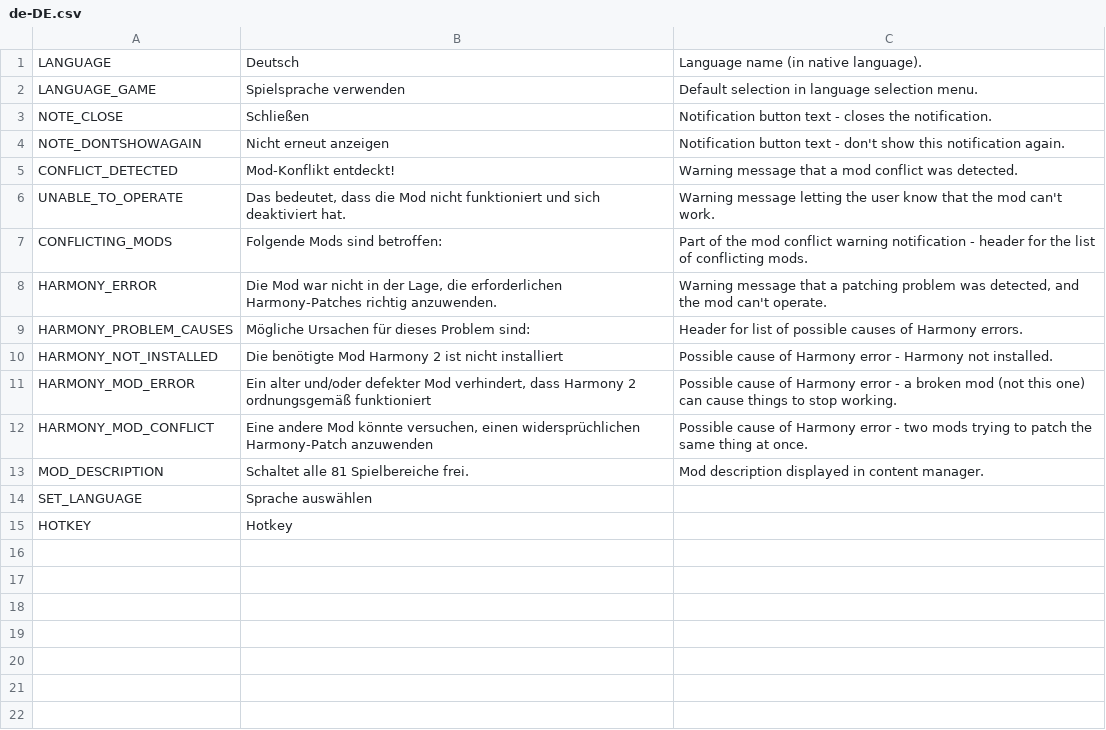
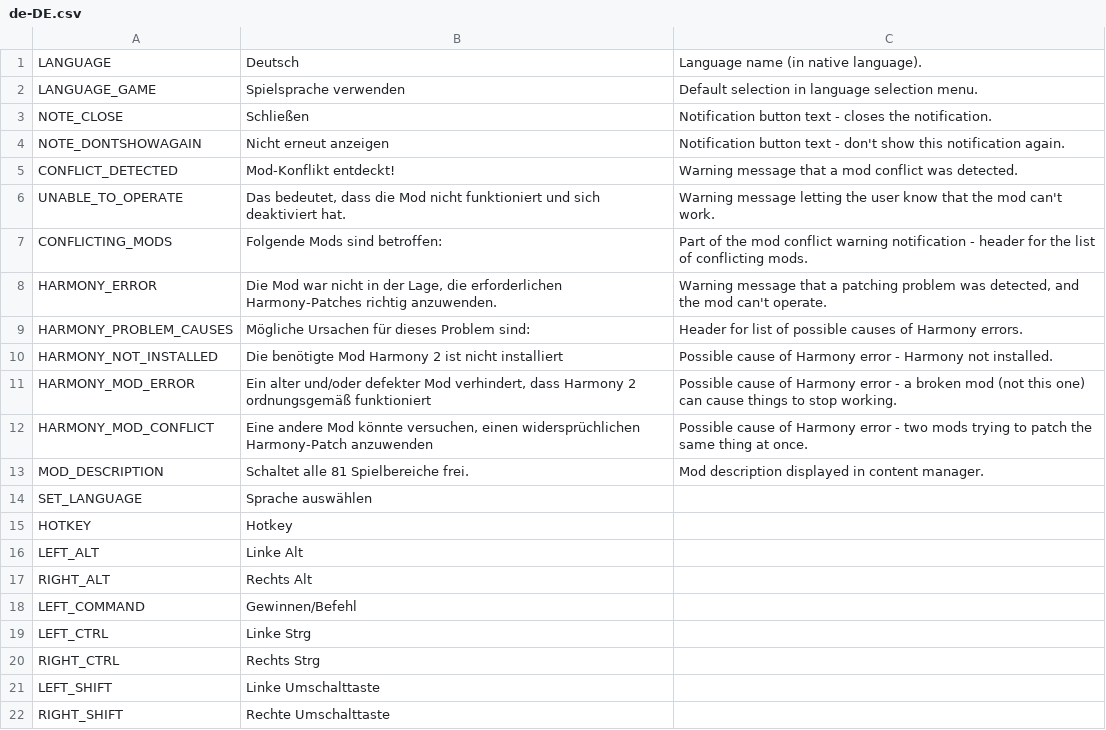
Before and after one commit to TheLordDrake/ADS, a CSV file: ADS/Translations/de-DE.csv, drawn as a sheet; the diff names each change by its address in the sheet, - before the commit and + after, or states it on an @@ line.

```diff
--- a/ADS/Translations/de-DE.csv
+++ b/ADS/Translations/de-DE.csv
+row 16: LEFT_ALT | Linke Alt
+row 17: RIGHT_ALT | Rechts Alt
+row 18: LEFT_COMMAND | Gewinnen/Befehl
+row 19: LEFT_CTRL | Linke Strg
+row 20: RIGHT_CTRL | Rechts Strg
+row 21: LEFT_SHIFT | Linke Umschalttaste
+row 22: RIGHT_SHIFT | Rechte Umschalttaste
```
Also changed, not shown: ADS/Translations/es-ES.csv, ADS/Translations/fr-FR.csv, 9 other files.
